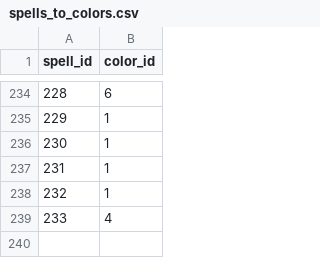
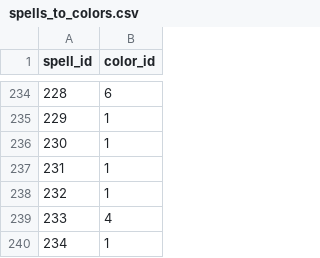
Before and after one commit to fadich/tarkir-backend, a CSV file: admin/presets/resources/spells_to_colors.csv, drawn as a sheet; only a part is shown, gaps mark what is left out.

```diff
--- a/admin/presets/resources/spells_to_colors.csv
+++ b/admin/presets/resources/spells_to_colors.csv
@@ -239 +239,2 @@ spell_id,color_id
 233,4
+234,1
```
Also changed, not shown: admin/presets/resources/spells.csv, admin/presets/resources/spells_to_schools.csv.
